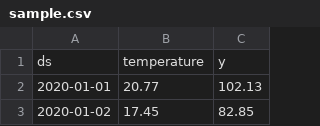
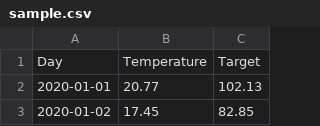
Before and after one commit to TMaksutov/ai-predictions, a CSV file: sample.csv, drawn as a sheet; only a part is shown.

Commit message:
Update sample.csv to improve header clarity and enhance streamlit_app.py to ensure date formatting as dd/mm/yyyy for CSV output, improving data presentation and user experience.

```diff
--- a/sample.csv
+++ b/sample.csv
@@ -1,2 +1,2 @@
-ds,temperature,y
+Day,Temperature,Target
 2020-01-01,20.77,102.13
```
Also changed, not shown: 1 other file.
